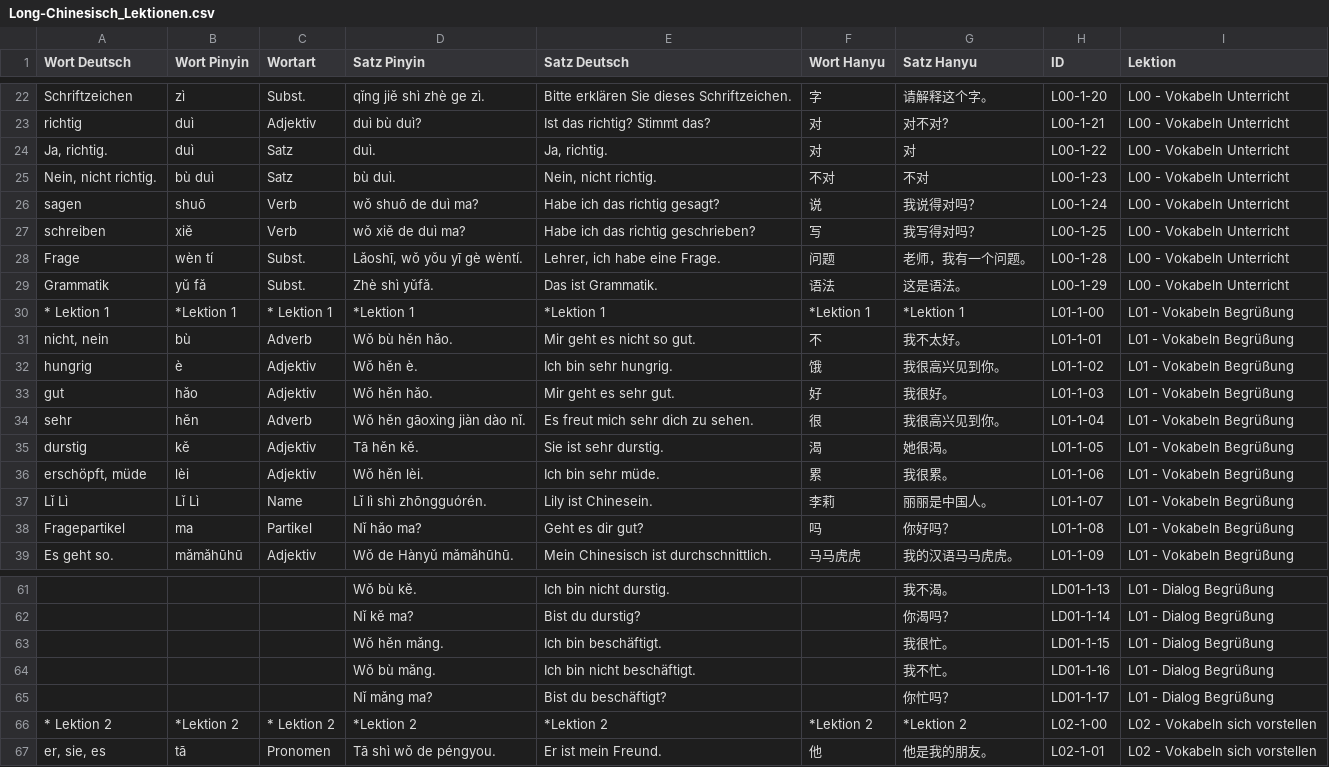
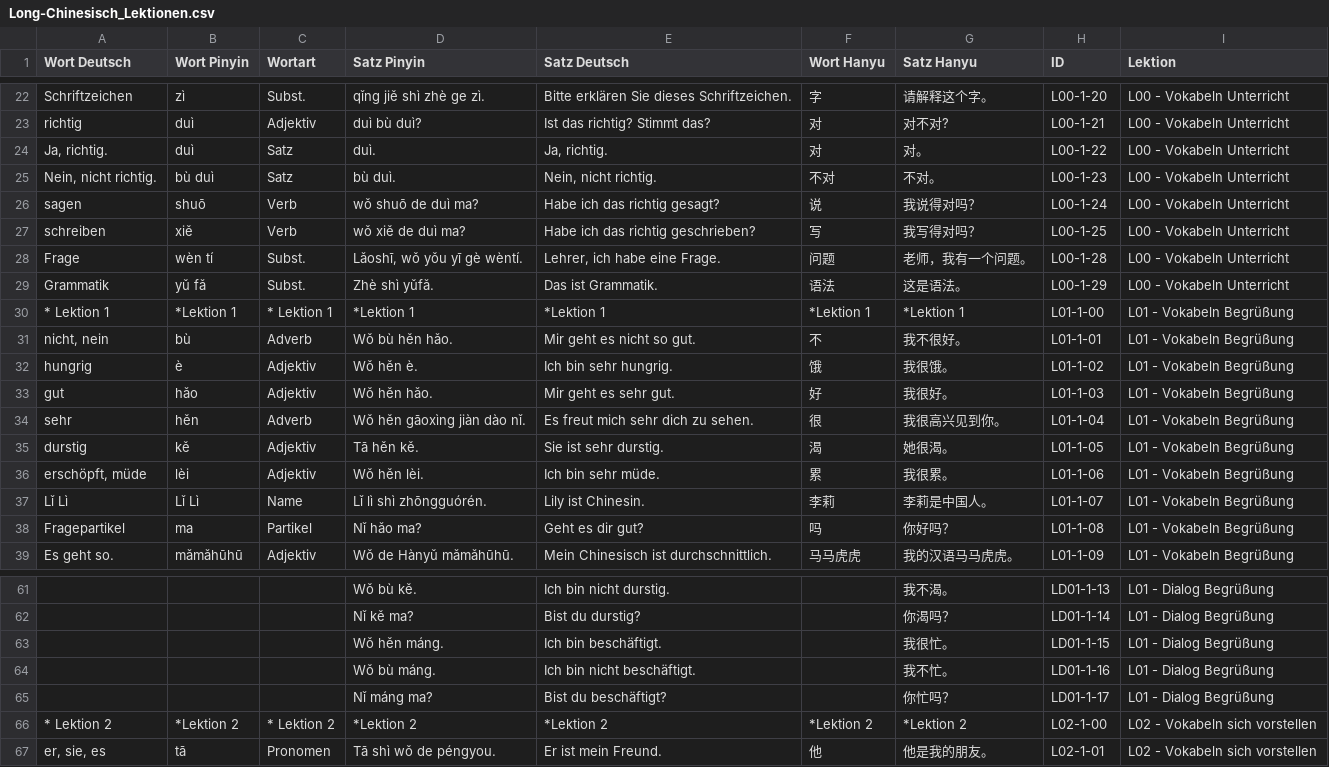
Before and after one commit to luoboteanjing-netizen/Flashcards-Chinesisch, a CSV file: data/Long-Chinesisch_Lektionen.csv, drawn as a sheet; only a part is shown, gaps mark what is left out; the diff names each change by its address in the sheet, - before the commit and + after, or states it on an @@ line.

Commit message:
Add files via upload

```diff
--- a/data/Long-Chinesisch_Lektionen.csv
+++ b/data/Long-Chinesisch_Lektionen.csv
-G24 (Satz Hanyu): 对
+G24 (Satz Hanyu): 对。
-G25 (Satz Hanyu): 不对
+G25 (Satz Hanyu): 不对。
-G31 (Satz Hanyu): 我不太好。
+G31 (Satz Hanyu): 我不很好。
-G32 (Satz Hanyu): 我很高兴见到你。
+G32 (Satz Hanyu): 我很饿。
-E37 (Satz Deutsch): Lily ist Chinesein.
+E37 (Satz Deutsch): Lily ist Chinesin.
-G37 (Satz Hanyu): 丽丽是中国人。
+G37 (Satz Hanyu): 李莉是中国人。
-D63 (Satz Pinyin): Wǒ hěn mǎng.
+D63 (Satz Pinyin): Wǒ hěn máng.
-D64 (Satz Pinyin): Wǒ bù mǎng.
+D64 (Satz Pinyin): Wǒ bù máng.
-D65 (Satz Pinyin): Nǐ mǎng ma?
+D65 (Satz Pinyin): Nǐ máng ma?
```
